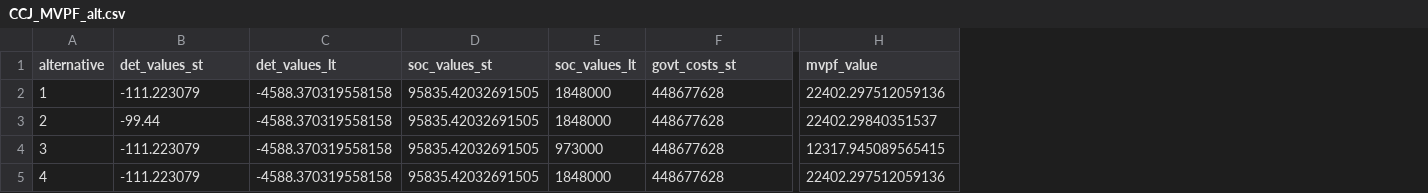
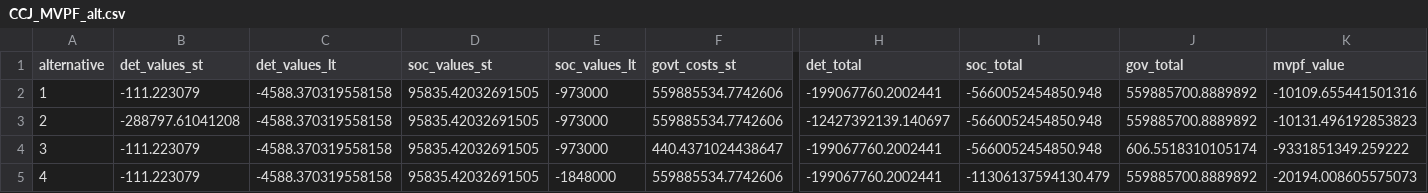
Before and after one commit to vera-lovelace/CCJ, a CSV file: CCJ_MVPF_alt.csv, drawn as a sheet; only a part is shown, gaps mark what is left out; addresses are those after the commit; the diff names each change by its address in the sheet, - before the commit and + after, or states it on an @@ line.

Commit message:
dashboard and table changes

```diff
--- a/CCJ_MVPF_alt.csv
+++ b/CCJ_MVPF_alt.csv
+column H (det_total), rows 2-5: -199067760.2002441 | -12427392139.140697 | -199067760.2002441 | -199067760.2002441
+column I (soc_total), rows 2-5: -5660052454850.948 | -5660052454850.948 | -5660052454850.948 | -11306137594130.479
+column J (gov_total), rows 2-5: 559885700.8889892 | 559885700.8889892 | 606.5518310105174 | 559885700.8889892
-E2:E3 (soc_values_lt): 1848000
+E2:E3 (soc_values_lt): -973000
-F2:F3 (govt_costs_st): 448677628
+F2:F3 (govt_costs_st): 559885534.7742606
-K2 (mvpf_value): 22402.297512059136
+K2 (mvpf_value): -10109.655441501316
-B3 (det_values_st): -99.44
+B3 (det_values_st): -288797.61041208
-K3 (mvpf_value): 22402.29840351537
+K3 (mvpf_value): -10131.496192853823
-E4 (soc_values_lt): 973000
+E4 (soc_values_lt): -973000
-F4 (govt_costs_st): 448677628
+F4 (govt_costs_st): 440.4371024438647
-K4 (mvpf_value): 12317.945089565415
+K4 (mvpf_value): -9331851349.259222
-E5 (soc_values_lt): 1848000
+E5 (soc_values_lt): -1848000
-F5 (govt_costs_st): 448677628
+F5 (govt_costs_st): 559885534.7742606
-K5 (mvpf_value): 22402.297512059136
+K5 (mvpf_value): -20194.008605575073
```
Also changed, not shown: 7 other files.
